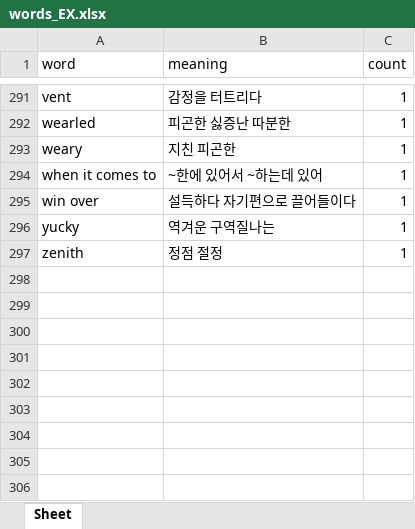
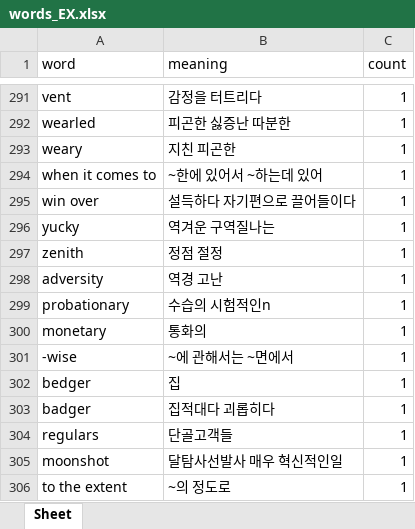
Before and after one commit to omegaron23/words, an Excel workbook: words_EX.xlsx, sheet Sheet, drawn as a sheet; only a part is shown, gaps mark what is left out; values as stored, in another font and other column widths than the file's, no borders; the diff names each change by its address in the sheet, - before the commit and + after, or states it on an @@ line.

```diff
--- a/words_EX.xlsx (sheet Sheet)
+++ b/words_EX.xlsx (sheet Sheet)
+row 298: adversity | 역경 고난 | 1
+row 299: probationary | 수습의 시험적인n | 1
+row 300: monetary | 통화의 | 1
+row 301: -wise | ~에 관해서는 ~면에서 | 1
+row 302: bedger | 집 | 1
+row 303: badger | 집적대다 괴롭히다 | 1
+row 304: regulars | 단골고객들 | 1
+row 305: moonshot | 달탐사선발사 매우 혁신적인일 | 1
+row 306: to the extent | ~의 정도로 | 1
```
Also changed, not shown: 1 other file.
